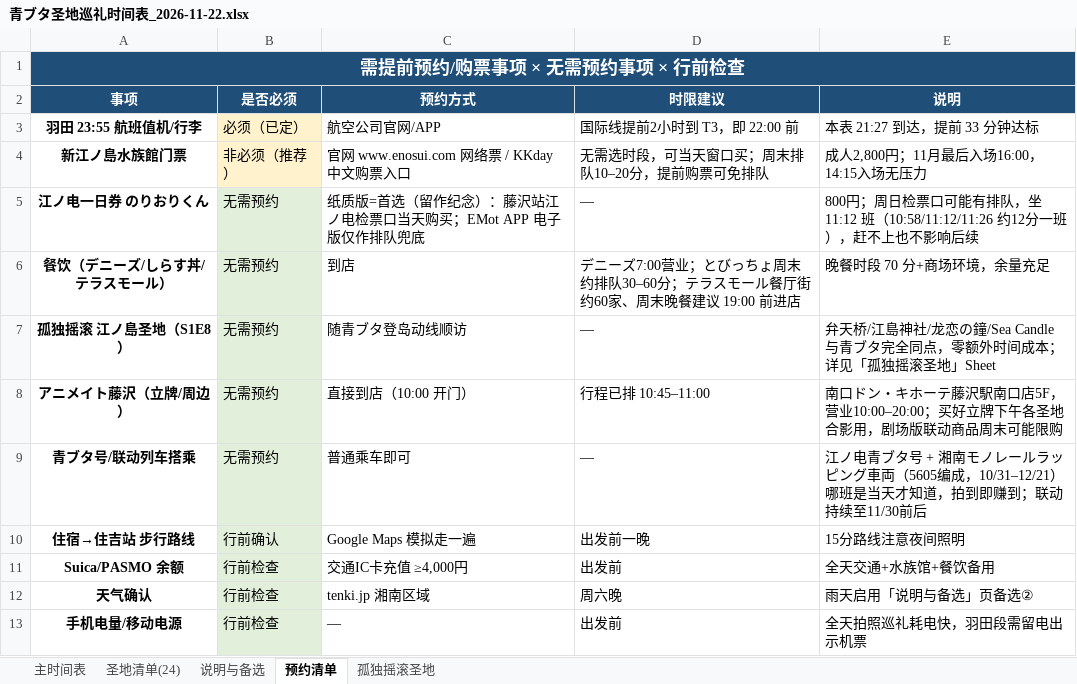
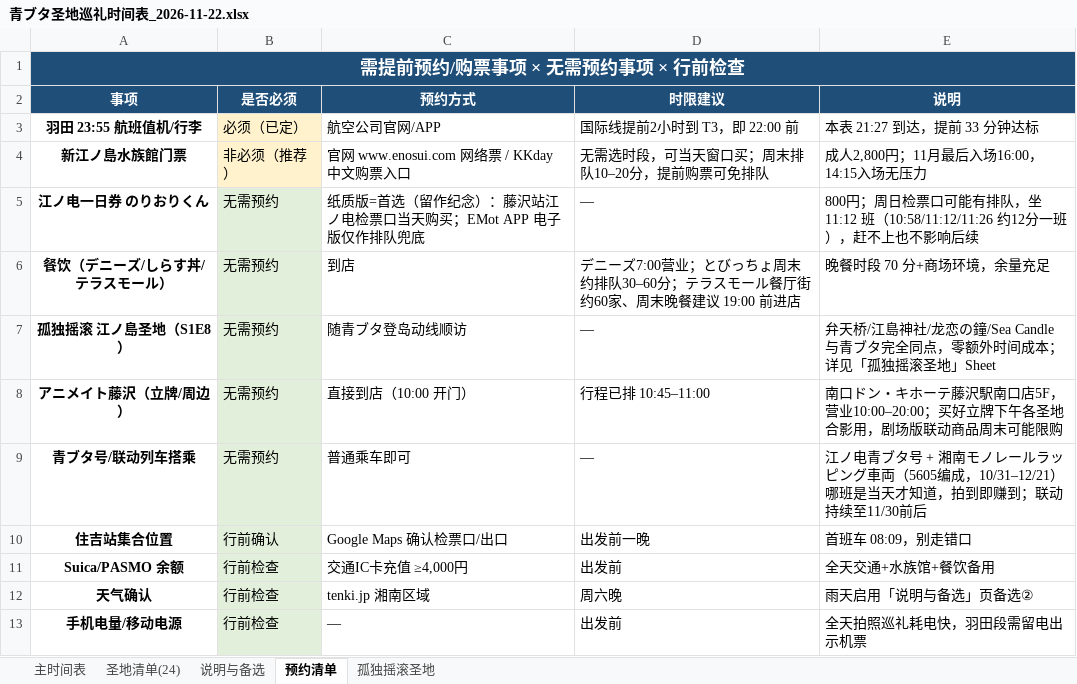
Before and after one commit to fhlm/pages, an Excel workbook: aobuta/青ブタ圣地巡礼时间表_2026-11-22.xlsx, sheet 预约清单, drawn as a sheet; values as stored, in another font and other column widths than the file's, no borders; removed rows and columns are numbered as before the commit, all else as after; the diff names each change by its address in the sheet, - before the commit and + after, or states it on an @@ line.

```diff
--- a/aobuta/青ブタ圣地巡礼时间表_2026-11-22.xlsx (sheet 预约清单)
+++ b/aobuta/青ブタ圣地巡礼时间表_2026-11-22.xlsx (sheet 预约清单)
-row 10: 住宿→住吉站 步行路线 | 行前确认 | Google Maps 模拟走一遍 | 出发前一晚 | 15分路线注意夜间照明
+row 10: 住吉站集合位置 | 行前确认 | Google Maps 确认检票口/出口 | 出发前一晚 | 首班车 08:09，别走错口
```
Also changed, not shown: sheet 主时间表, sheet 说明与备选, sheet 孤独摇滚圣地, 4 other files.
